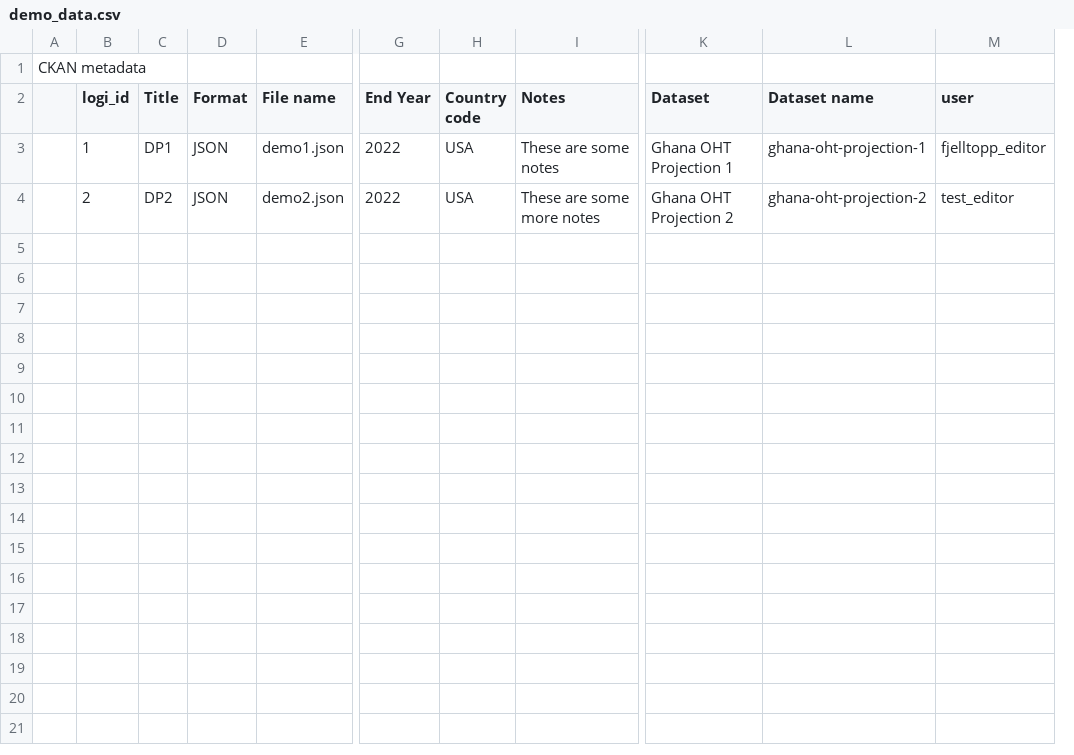
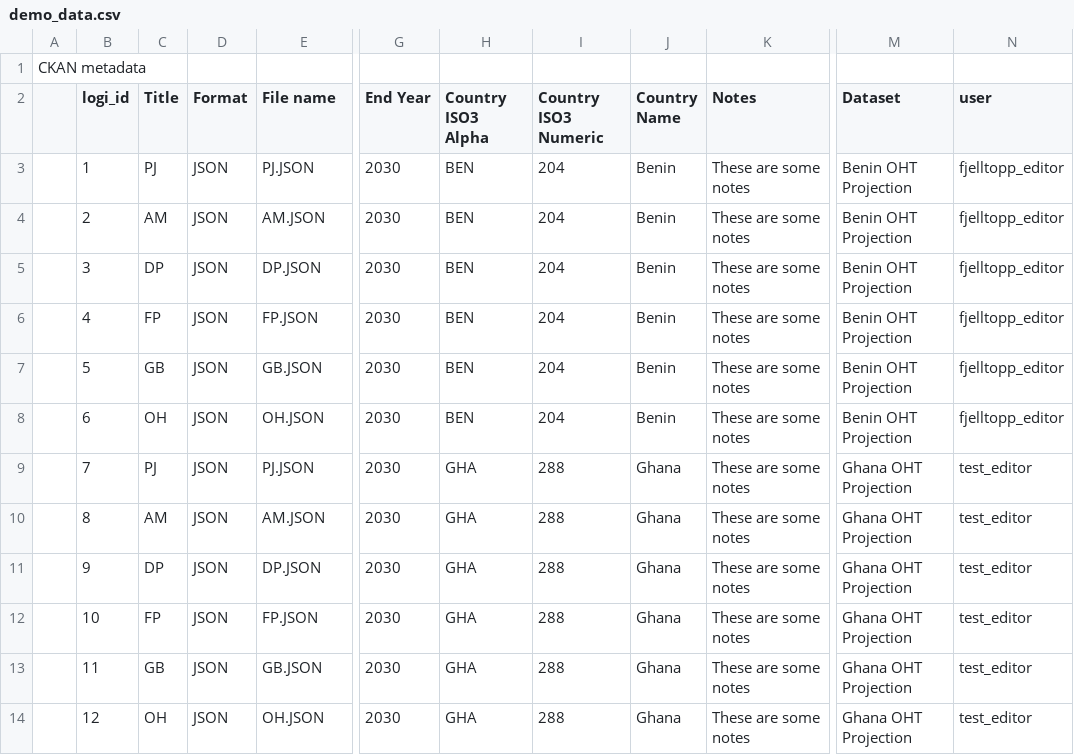
Before and after one commit to fjelltopp/spectrum-ckan, a CSV file: util/demo_data_loader/inputs/demo_data/demo_data.csv, drawn as a sheet; only a part is shown, gaps mark what is left out; removed rows and columns are numbered as before the commit, all else as after; rows hold the shown columns only; the diff names each change by its address in the sheet, - before the commit and + after, or states it on an @@ line.

Commit message:
OHT-44 Update demo data loader to match demo data from Avenir (#10)
* OHT-44 Demo data

* OHT-44 Update dataset metadata

* OHT-44 Update for new metadata

* OHT-44 Ghana and Benin demo data

* OHT-44 Use new metadata schemas

```diff
--- a/util/demo_data_loader/inputs/demo_data/demo_data.csv
+++ b/util/demo_data_loader/inputs/demo_data/demo_data.csv
-column H (Country code), rows 3-4: USA | USA
+column H (Country ISO3 Alpha), rows 3-4: BEN | BEN
+column I (Country ISO3 Numeric), rows 3-4: 204 | 204
+column J (Country Name), rows 3-4: Benin | Benin
-column L (Dataset name), rows 3-4: ghana-oht-projection-1 | ghana-oht-projection-2
-C3 (Title): DP1
+C3 (Title): PJ
-E3 (File name): demo1.json
+E3 (File name): PJ.JSON
-G3:G4 (End Year): 2022
+G3:G4 (End Year): 2030
-M3 (Dataset): Ghana OHT Projection 1
+M3 (Dataset): Benin OHT Projection
-C4 (Title): DP2
+C4 (Title): AM
-E4 (File name): demo2.json
+E4 (File name): AM.JSON
-K4 (Notes): These are some more notes
+K4 (Notes): These are some notes
-M4 (Dataset): Ghana OHT Projection 2
+M4 (Dataset): Benin OHT Projection
-N4 (user): test_editor
+N4 (user): fjelltopp_editor
+row 5:  | 3 | DP | JSON | DP.JSON | 2030 | BEN | 204 | Benin | These are some notes | Benin OHT Projection | fjelltopp_editor
+row 6:  | 4 | FP | JSON | FP.JSON | 2030 | BEN | 204 | Benin | These are some notes | Benin OHT Projection | fjelltopp_editor
+row 7:  | 5 | GB | JSON | GB.JSON | 2030 | BEN | 204 | Benin | These are some notes | Benin OHT Projection | fjelltopp_editor
+row 8:  | 6 | OH | JSON | OH.JSON | 2030 | BEN | 204 | Benin | These are some notes | Benin OHT Projection | fjelltopp_editor
+row 9:  | 7 | PJ | JSON | PJ.JSON | 2030 | GHA | 288 | Ghana | These are some notes | Ghana OHT Projection | test_editor
+row 10:  | 8 | AM | JSON | AM.JSON | 2030 | GHA | 288 | Ghana | These are some notes | Ghana OHT Projection | test_editor
+row 11:  | 9 | DP | JSON | DP.JSON | 2030 | GHA | 288 | Ghana | These are some notes | Ghana OHT Projection | test_editor
+row 12:  | 10 | FP | JSON | FP.JSON | 2030 | GHA | 288 | Ghana | These are some notes | Ghana OHT Projection | test_editor
+row 13:  | 11 | GB | JSON | GB.JSON | 2030 | GHA | 288 | Ghana | These are some notes | Ghana OHT Projection | test_editor
+row 14:  | 12 | OH | JSON | OH.JSON | 2030 | GHA | 288 | Ghana | These are some notes | Ghana OHT Projection | test_editor
```
Also changed, not shown: 7 other files.
